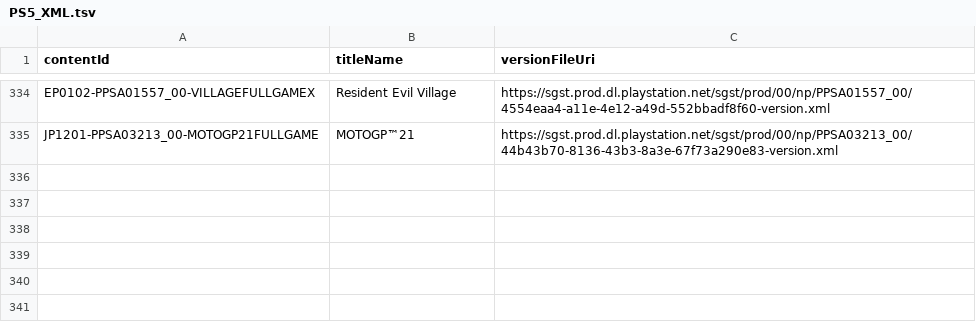
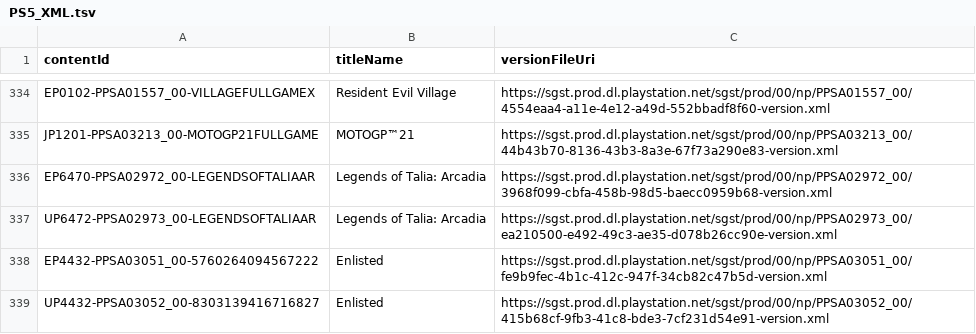
Before and after one commit to 1jtp8sobiu/ps5-pkg, a TSV file: PS5_XML.tsv, drawn as a sheet; only a part is shown, gaps mark what is left out; the diff names each change by its address in the sheet, - before the commit and + after, or states it on an @@ line.

```diff
--- a/PS5_XML.tsv
+++ b/PS5_XML.tsv
+row 336: EP6470-PPSA02972_00-LEGENDSOFTALIAAR | Legends of Talia: Arcadia | https://sgst.prod.dl.playstation.net/sgst/prod/00/np/PPSA02972_00/3968f099-cbfa-458b-98d5-baecc0959b68-version.xml
+row 337: UP6472-PPSA02973_00-LEGENDSOFTALIAAR | Legends of Talia: Arcadia | https://sgst.prod.dl.playstation.net/sgst/prod/00/np/PPSA02973_00/ea210500-e492-49c3-ae35-d078b26cc90e-version.xml
+row 338: EP4432-PPSA03051_00-5760264094567222 | Enlisted | https://sgst.prod.dl.playstation.net/sgst/prod/00/np/PPSA03051_00/fe9b9fec-4b1c-412c-947f-34cb82c47b5d-version.xml
+row 339: UP4432-PPSA03052_00-8303139416716827 | Enlisted | https://sgst.prod.dl.playstation.net/sgst/prod/00/np/PPSA03052_00/415b68cf-9fb3-41c8-bde3-7cf231d54e91-version.xml
```
Also changed, not shown: 6 other files.
